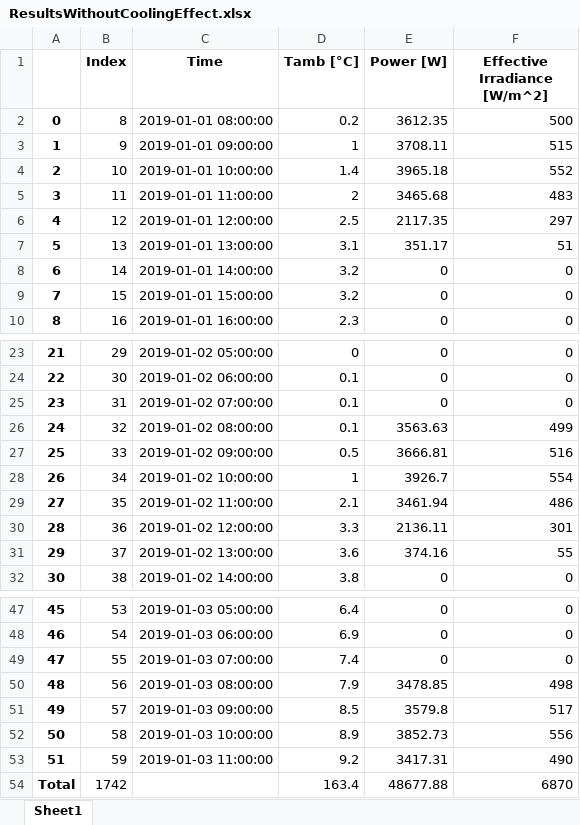
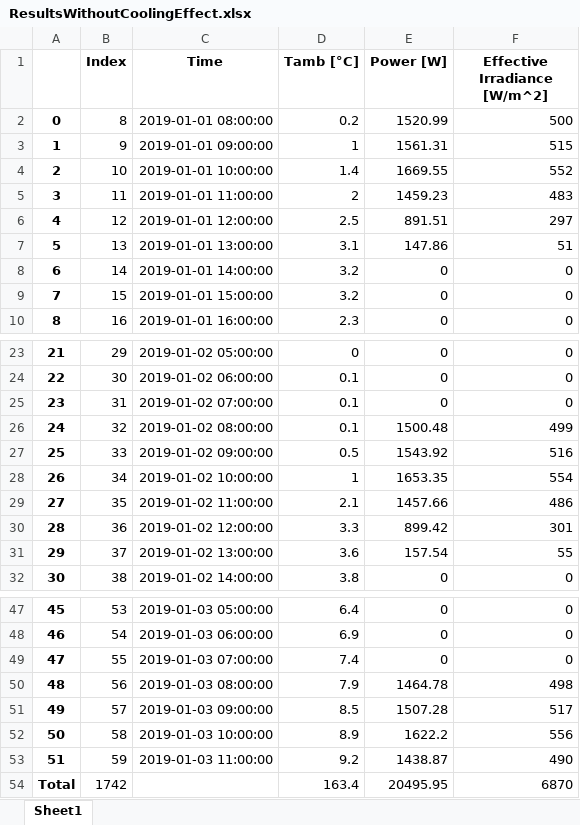
Before and after one commit to hamzaable/Modelling-of-Solar-Roof-Tiles, an Excel workbook: ResultsWithoutCoolingEffect.xlsx, sheet Sheet1, drawn as a sheet; only a part is shown, gaps mark what is left out; values as stored, in another font and other column widths than the file's, no borders; the diff names each change by its address in the sheet, - before the commit and + after, or states it on an @@ line.

```diff
--- a/ResultsWithoutCoolingEffect.xlsx (sheet Sheet1)
+++ b/ResultsWithoutCoolingEffect.xlsx (sheet Sheet1)
-E2 (Power [W]): 3612.35
+E2 (Power [W]): 1520.99
-E3 (Power [W]): 3708.11
+E3 (Power [W]): 1561.31
-E4 (Power [W]): 3965.18
+E4 (Power [W]): 1669.55
-E5 (Power [W]): 3465.68
+E5 (Power [W]): 1459.23
-E6 (Power [W]): 2117.35
+E6 (Power [W]): 891.51
-E7 (Power [W]): 351.17
+E7 (Power [W]): 147.86
-E26 (Power [W]): 3563.63
+E26 (Power [W]): 1500.48
-E27 (Power [W]): 3666.81
+E27 (Power [W]): 1543.92
-E28 (Power [W]): 3926.7
+E28 (Power [W]): 1653.35
-E29 (Power [W]): 3461.94
+E29 (Power [W]): 1457.66
-E30 (Power [W]): 2136.11
+E30 (Power [W]): 899.42
-E31 (Power [W]): 374.16
+E31 (Power [W]): 157.54
-E50 (Power [W]): 3478.85
+E50 (Power [W]): 1464.78
-E51 (Power [W]): 3579.8
+E51 (Power [W]): 1507.28
-E52 (Power [W]): 3852.73
+E52 (Power [W]): 1622.2
-E53 (Power [W]): 3417.31
+E53 (Power [W]): 1438.87
-E54 (Power [W]): 48677.88
+E54 (Power [W]): 20495.95
```
Also changed, not shown: CompleteResult.xlsx, CompleteResultWithoutCoolingEffect.xlsx, 9 other files.
